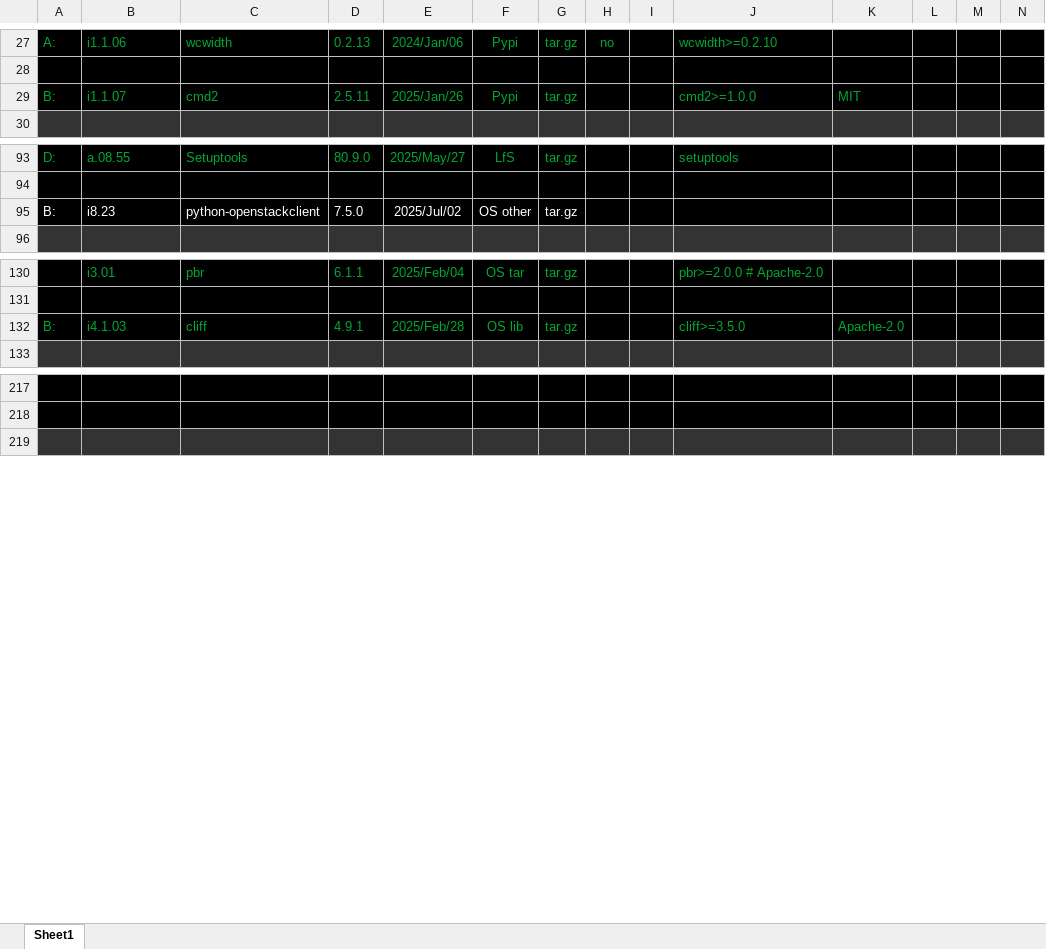
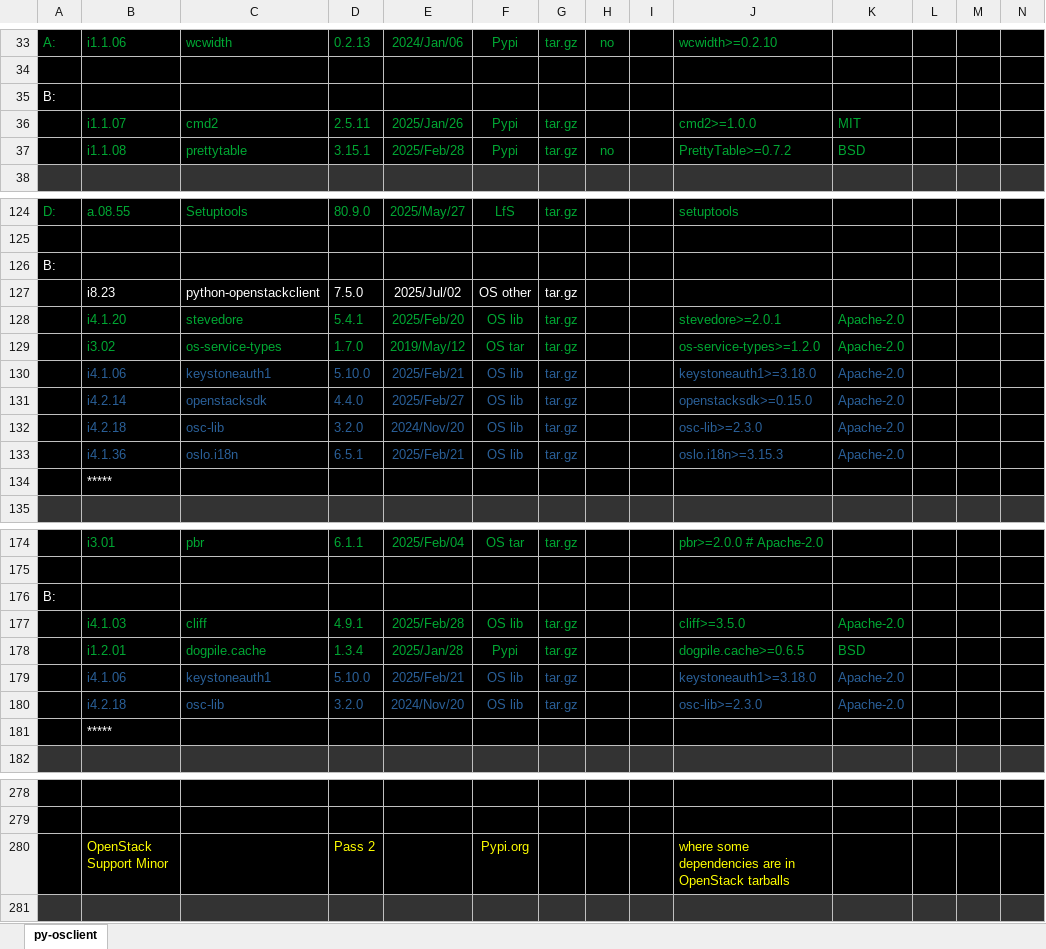
Before and after one commit to sevilla-larry/OpenStack-scripts, an Excel workbook: 25.1.Epoxy/i8.OS.Other.Projects/i8.23.python-openstackclient.deps.xlsx, sheet py-osclient, drawn as a sheet; only a part is shown, gaps mark what is left out; values as stored, in another font and other column widths than the file's, no borders; removed rows and columns are numbered as before the commit, all else as after; the diff covers the shown part only; the diff names each change by its address in the sheet, - before the commit and + after, or states it on an @@ line.

Commit message:
Documentation update .xlsx & .sh's files

```diff
--- a/25.1.Epoxy/i8.OS.Other.Projects/i8.23.python-openstackclient.deps.xlsx (sheet py-osclient)
+++ b/25.1.Epoxy/i8.OS.Other.Projects/i8.23.python-openstackclient.deps.xlsx (sheet py-osclient)
-sheet tab: Sheet1
+sheet tab: py-osclient
-row 29: B: | i1.1.07 | cmd2 | 2.5.11 | 2025/Jan/26 | Pypi | tar.gz |  |  | cmd2>=1.0.0 | MIT
+row 35: B:
+row 36:  | i1.1.07 | cmd2 | 2.5.11 | 2025/Jan/26 | Pypi | tar.gz |  |  | cmd2>=1.0.0 | MIT
+row 37:  | i1.1.08 | prettytable | 3.15.1 | 2025/Feb/28 | Pypi | tar.gz | no |  | PrettyTable>=0.7.2 | BSD
+row 126: B:
-A127: B:
+A127: (empty)
+row 128:  | i4.1.20 | stevedore | 5.4.1 | 2025/Feb/20 | OS lib | tar.gz |  |  | stevedore>=2.0.1 | Apache-2.0
+row 129:  | i3.02 | os-service-types | 1.7.0 | 2019/May/12 | OS tar | tar.gz |  |  | os-service-types>=1.2.0 | Apache-2.0
+row 130:  | i4.1.06 | keystoneauth1 | 5.10.0 | 2025/Feb/21 | OS lib | tar.gz |  |  | keystoneauth1>=3.18.0 | Apache-2.0
+row 131:  | i4.2.14 | openstacksdk | 4.4.0 | 2025/Feb/27 | OS lib | tar.gz |  |  | openstacksdk>=0.15.0 | Apache-2.0
+row 132:  | i4.2.18 | osc-lib | 3.2.0 | 2024/Nov/20 | OS lib | tar.gz |  |  | osc-lib>=2.3.0 | Apache-2.0
+row 133:  | i4.1.36 | oslo.i18n | 6.5.1 | 2025/Feb/21 | OS lib | tar.gz |  |  | oslo.i18n>=3.15.3 | Apache-2.0
+row 134:  | *****
+row 176: B:
-A177: B:
+A177: (empty)
+row 178:  | i1.2.01 | dogpile.cache | 1.3.4 | 2025/Jan/28 | Pypi | tar.gz |  |  | dogpile.cache>=0.6.5 | BSD
+row 179:  | i4.1.06 | keystoneauth1 | 5.10.0 | 2025/Feb/21 | OS lib | tar.gz |  |  | keystoneauth1>=3.18.0 | Apache-2.0
+row 180:  | i4.2.18 | osc-lib | 3.2.0 | 2024/Nov/20 | OS lib | tar.gz |  |  | osc-lib>=2.3.0 | Apache-2.0
+row 181:  | *****
+row 280:  | OpenStack Support Minor |  | Pass 2 |  | Pypi.org |  |  |  | where some dependencies are in OpenStack tarballs
```
Also changed, not shown: 57 added rows, 34 edited cells and cell formats elsewhere in this sheet, 20 other files.
